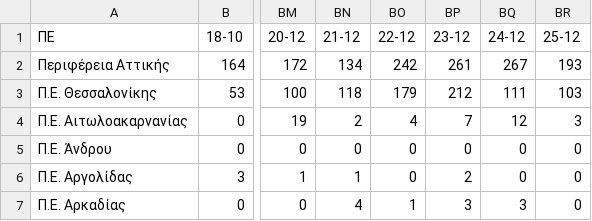
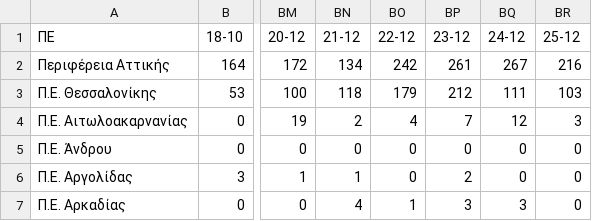
Before and after one commit to spyros-lytras/krousmata, a CSV file: gsc2.csv, drawn as a sheet; only a part is shown, gaps mark what is left out; the diff names each change by its address in the sheet, - before the commit and + after, or states it on an @@ line.

```diff
--- a/gsc2.csv
+++ b/gsc2.csv
-BR2 (25-12): 193
+BR2 (25-12): 216
```
Also changed, not shown: 1 other file.
